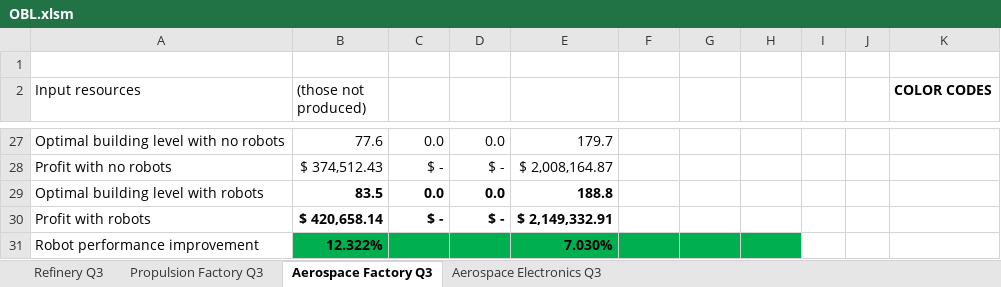
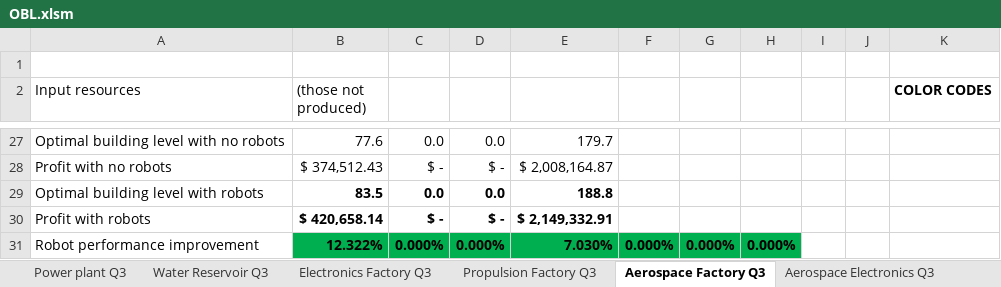
Before and after one commit to OscarFlores-IFi/SimCompanies, an Excel workbook: OBL.xlsm, sheet Aerospace Factory Q3, drawn as a sheet; only a part is shown, gaps mark what is left out; values as stored, in another font and other column widths than the file's, no borders; charts and pictures and conditional formats not drawn; the diff names each change by its address in the sheet, - before the commit and + after, or states it on an @@ line.

Commit message:
Power and water

```diff
--- a/OBL.xlsm (sheet Aerospace Factory Q3)
+++ b/OBL.xlsm (sheet Aerospace Factory Q3)
-sheet tab: Refinery Q3
+sheet tab: Electronics Factory Q3
+sheet tab: Power plant Q3
+sheet tab: Water Reservoir Q3
-C31: (empty)
+C31: 0.000%
-D31: (empty)
+D31: 0.000%
-F31: (empty)
+F31: 0.000%
-G31: (empty)
+G31: 0.000%
-H31: (empty)
+H31: 0.000%
```
Also changed, not shown: sheet Electronics Factory Q3, sheet Propulsion Factory Q3, charts or pictures.
